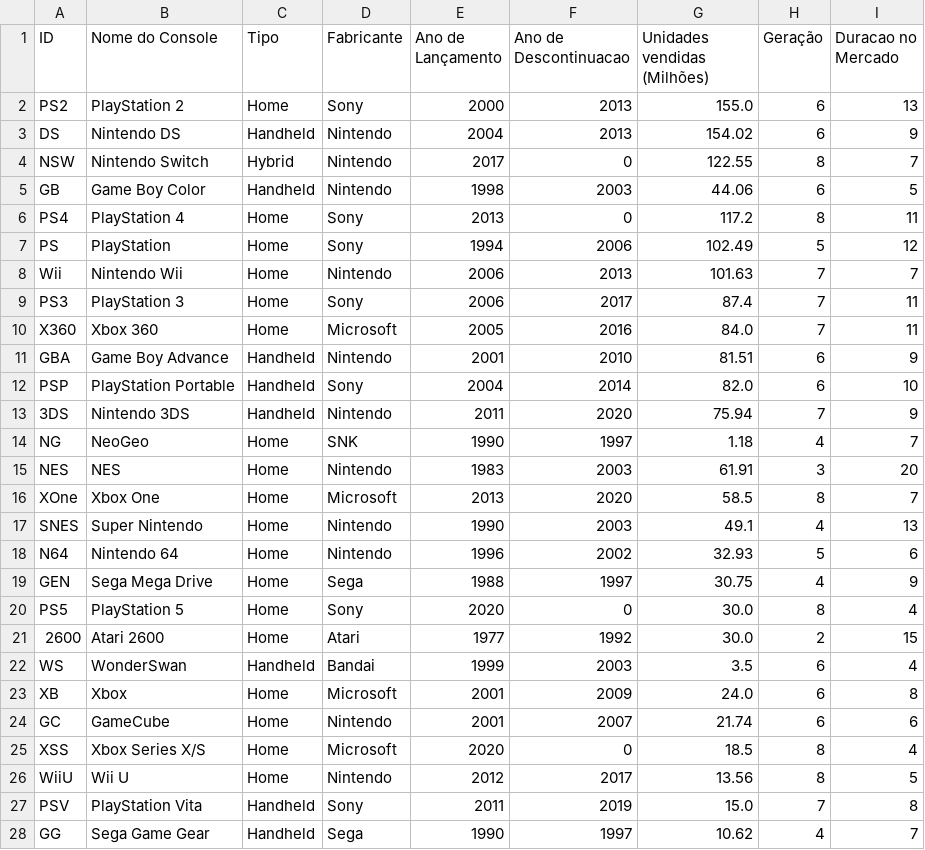
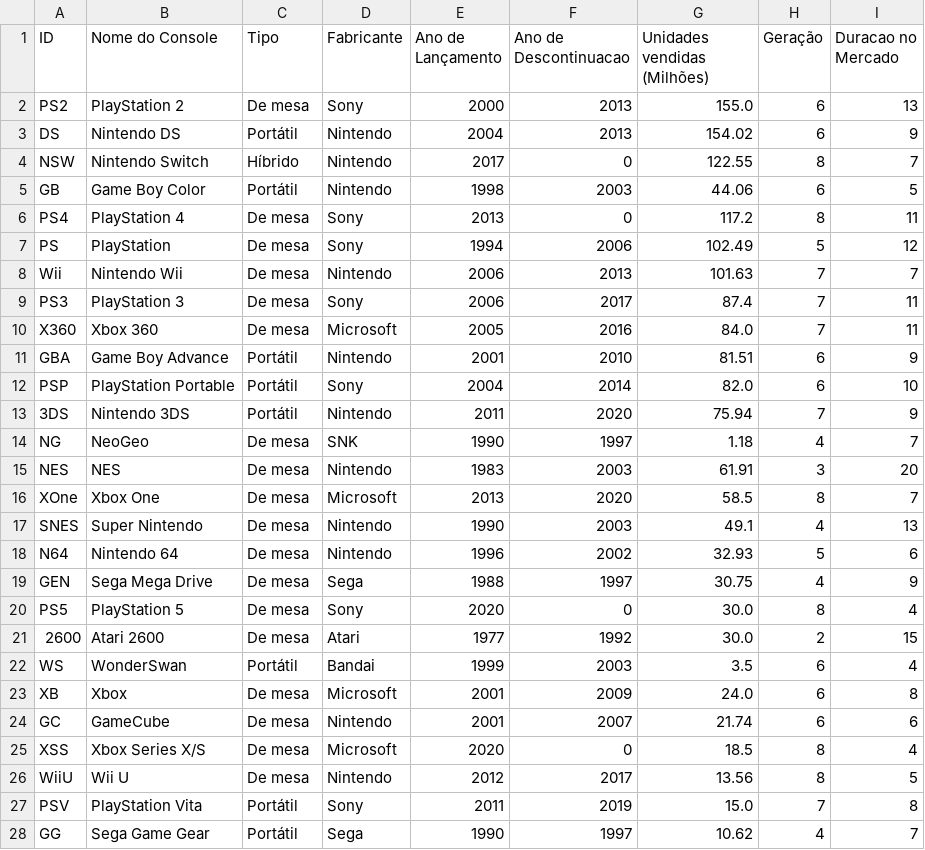
Before and after one commit to JoaoVictorCRP/projeto-estatistica, a CSV file: consoles-Final.csv, drawn as a sheet; only a part is shown; the diff covers the shown part only.

```diff
--- a/consoles-Final.csv
+++ b/consoles-Final.csv
@@ -1,28 +1,28 @@
 ID,Nome do Console,Tipo,Fabricante,Ano de Lançamento,Ano de Descontinuacao,Unidades vendidas (Milhões),Geração,Duracao no Mercado
-PS2,PlayStation 2,Home,Sony,2000,2013,155.0,6,13
-DS,Nintendo DS,Handheld,Nintendo,2004,2013,154.02,6,9
-NSW,Nintendo Switch,Hybrid,Nintendo,2017,0,122.55,8,7
-GB,Game Boy Color,Handheld,Nintendo,1998,2003,44.06,6,5
-PS4,PlayStation 4,Home,Sony,2013,0,117.2,8,11
-PS,PlayStation,Home,Sony,1994,2006,102.49,5,12
-Wii,Nintendo Wii,Home,Nintendo,2006,2013,101.63,7,7
-PS3,PlayStation 3,Home,Sony,2006,2017,87.4,7,11
-X360,Xbox 360,Home,Microsoft,2005,2016,84.0,7,11
-GBA,Game Boy Advance,Handheld,Nintendo,2001,2010,81.51,6,9
-PSP,PlayStation Portable,Handheld,Sony,2004,2014,82.0,6,10
-3DS,Nintendo 3DS,Handheld,Nintendo,2011,2020,75.94,7,9
-NG,NeoGeo,Home,SNK,1990,1997,1.18,4,7
-NES,NES,Home,Nintendo,1983,2003,61.91,3,20
-XOne,Xbox One,Home,Microsoft,2013,2020,58.5,8,7
-SNES,Super Nintendo,Home,Nintendo,1990,2003,49.1,4,13
-N64,Nintendo 64,Home,Nintendo,1996,2002,32.93,5,6
-GEN,Sega Mega Drive,Home,Sega,1988,1997,30.75,4,9
-PS5,PlayStation 5,Home,Sony,2020,0,30.0,8,4
-2600,Atari 2600,Home,Atari,1977,1992,30.0,2,15
-WS,WonderSwan,Handheld,Bandai,1999,2003,3.5,6,4
-XB,Xbox,Home,Microsoft,2001,2009,24.0,6,8
-GC,GameCube,Home,Nintendo,2001,2007,21.74,6,6
-XSS,Xbox Series X/S,Home,Microsoft,2020,0,18.5,8,4
-WiiU,Wii U,Home,Nintendo,2012,2017,13.56,8,5
-PSV,PlayStation Vita,Handheld,Sony,2011,2019,15.0,7,8
-GG,Sega Game Gear,Handheld,Sega,1990,1997,10.62,4,7
+PS2,PlayStation 2,De mesa,Sony,2000,2013,155.0,6,13
+DS,Nintendo DS,Portátil,Nintendo,2004,2013,154.02,6,9
+NSW,Nintendo Switch,Híbrido,Nintendo,2017,0,122.55,8,7
+GB,Game Boy Color,Portátil,Nintendo,1998,2003,44.06,6,5
+PS4,PlayStation 4,De mesa,Sony,2013,0,117.2,8,11
+PS,PlayStation,De mesa,Sony,1994,2006,102.49,5,12
+Wii,Nintendo Wii,De mesa,Nintendo,2006,2013,101.63,7,7
+PS3,PlayStation 3,De mesa,Sony,2006,2017,87.4,7,11
+X360,Xbox 360,De mesa,Microsoft,2005,2016,84.0,7,11
+GBA,Game Boy Advance,Portátil,Nintendo,2001,2010,81.51,6,9
+PSP,PlayStation Portable,Portátil,Sony,2004,2014,82.0,6,10
+3DS,Nintendo 3DS,Portátil,Nintendo,2011,2020,75.94,7,9
+NG,NeoGeo,De mesa,SNK,1990,1997,1.18,4,7
+NES,NES,De mesa,Nintendo,1983,2003,61.91,3,20
+XOne,Xbox One,De mesa,Microsoft,2013,2020,58.5,8,7
+SNES,Super Nintendo,De mesa,Nintendo,1990,2003,49.1,4,13
+N64,Nintendo 64,De mesa,Nintendo,1996,2002,32.93,5,6
+GEN,Sega Mega Drive,De mesa,Sega,1988,1997,30.75,4,9
+PS5,PlayStation 5,De mesa,Sony,2020,0,30.0,8,4
+2600,Atari 2600,De mesa,Atari,1977,1992,30.0,2,15
+WS,WonderSwan,Portátil,Bandai,1999,2003,3.5,6,4
+XB,Xbox,De mesa,Microsoft,2001,2009,24.0,6,8
+GC,GameCube,De mesa,Nintendo,2001,2007,21.74,6,6
+XSS,Xbox Series X/S,De mesa,Microsoft,2020,0,18.5,8,4
+WiiU,Wii U,De mesa,Nintendo,2012,2017,13.56,8,5
+PSV,PlayStation Vita,Portátil,Sony,2011,2019,15.0,7,8
+GG,Sega Game Gear,Portátil,Sega,1990,1997,10.62,4,7
```
Also changed, not shown: 5 edited cells elsewhere in this file, 4 other files.
